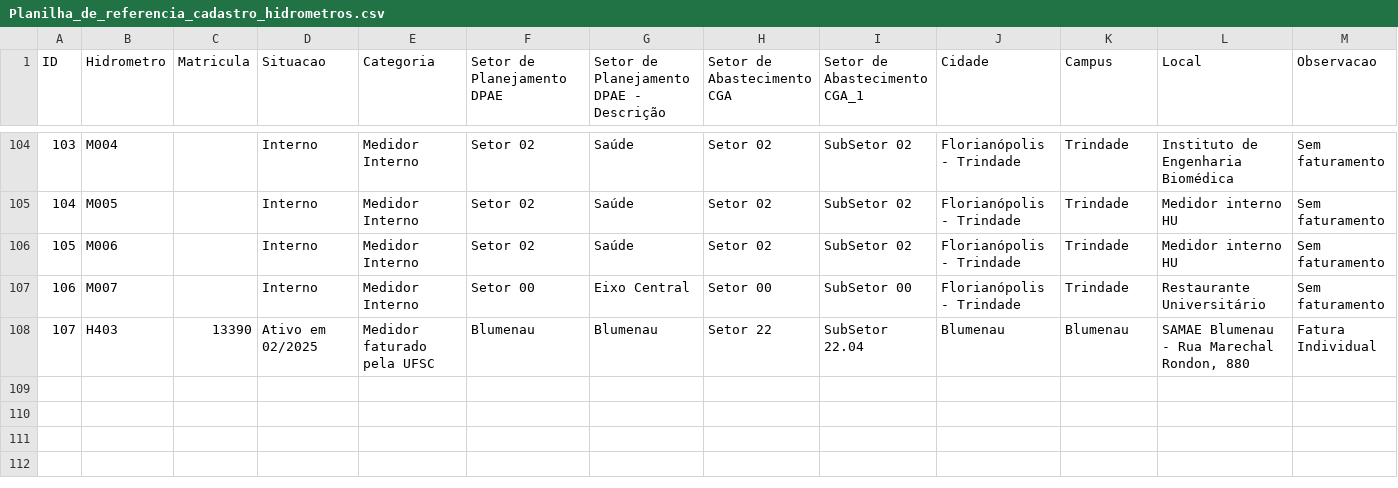
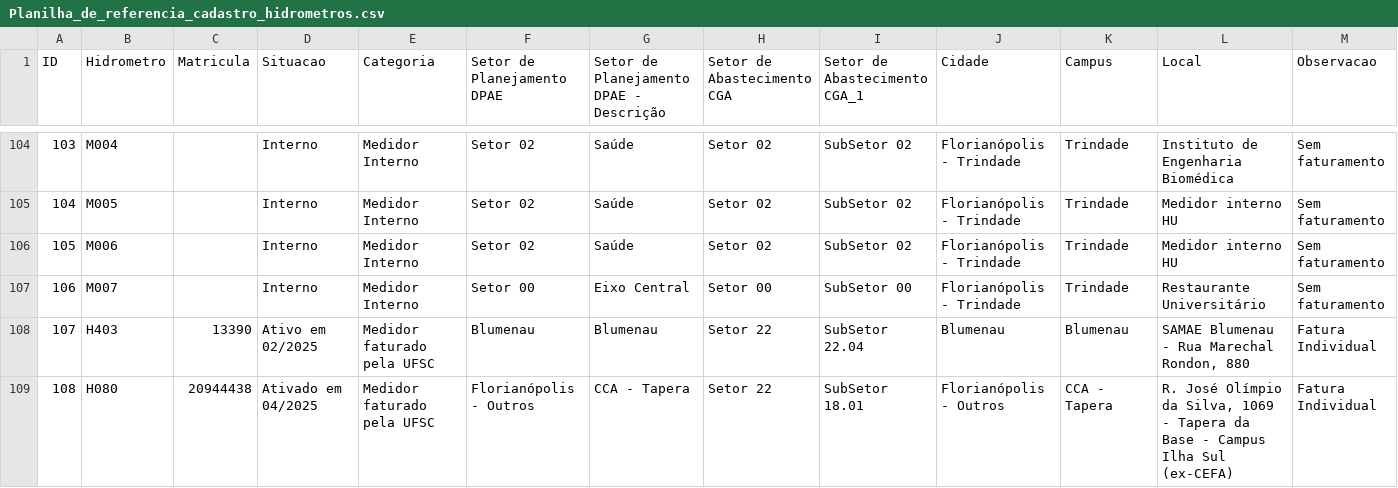
Before and after one commit to gestaodasaguasufsc/projeto_dashboard_gestao_das_aguas, a CSV file: Dados/Origem/Planilha_de_referencia_cadastro_hidrometros.csv, drawn as a sheet; only a part is shown, gaps mark what is left out; rows hold the shown columns only; the diff names each change by its address in the sheet, - before the commit and + after, or states it on an @@ line.

Commit message:
Update Planilha_de_referencia_cadastro_hidrometros.csv

```diff
--- a/Dados/Origem/Planilha_de_referencia_cadastro_hidrometros.csv
+++ b/Dados/Origem/Planilha_de_referencia_cadastro_hidrometros.csv
+row 109: 108 | H080 | 20944438 | Ativado em 04/2025 | Medidor faturado pela UFSC | Florianópolis - Outros | CCA - Tapera | Setor 22 | SubSetor 18.01 | Florianópolis - Outros | CCA - Tapera | R. José Olímpio da Silva, 1069 - Tapera da Base - Campus Ilha Sul (ex-CEFA) | Fatura Individual
```
